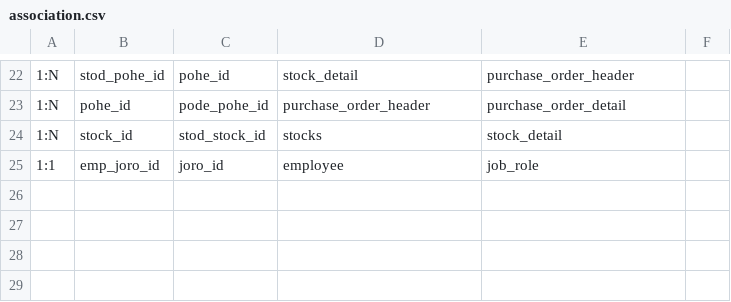
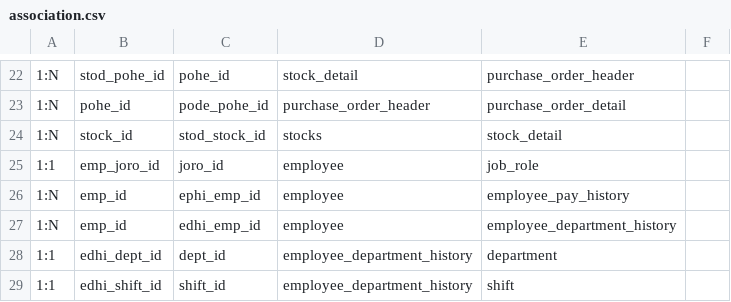
Before and after one commit to VierryFadhilah/hotel-realta-back-end, a CSV file: association.csv, drawn as a sheet; only a part is shown, gaps mark what is left out; the diff names each change by its address in the sheet, - before the commit and + after, or states it on an @@ line.

Commit message:
mengupdate employee for update menggunakan association.csv

```diff
--- a/association.csv
+++ b/association.csv
+row 26: 1:N | emp_id | ephi_emp_id | employee | employee_pay_history
+row 27: 1:N | emp_id | edhi_emp_id | employee | employee_department_history
+row 28: 1:1 | edhi_dept_id | dept_id | employee_department_history | department
+row 29: 1:1 | edhi_shift_id | shift_id | employee_department_history | shift
```
Also changed, not shown: 7 other files.
